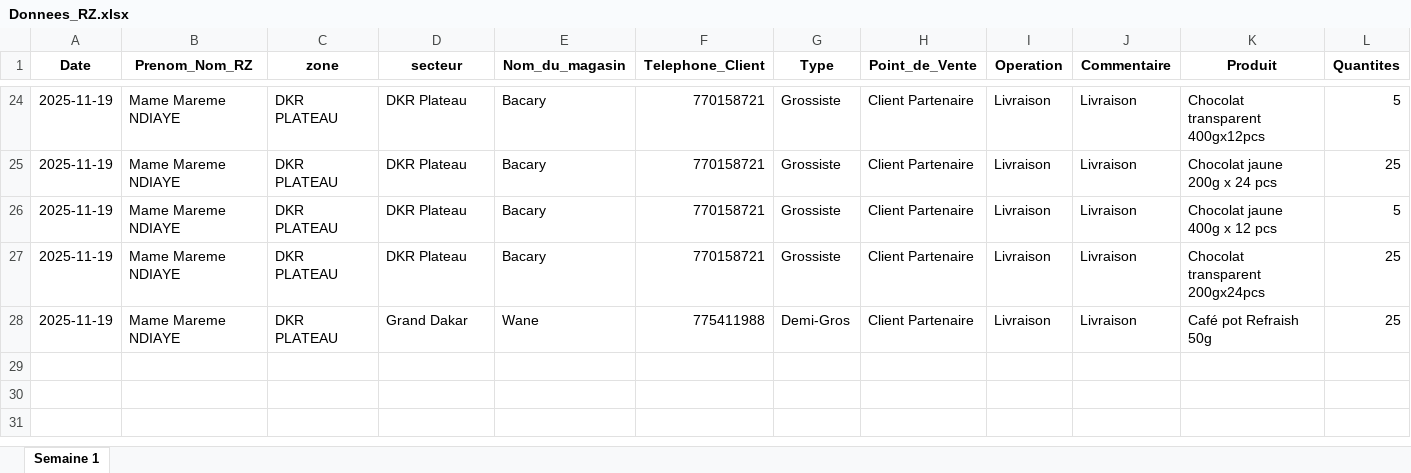
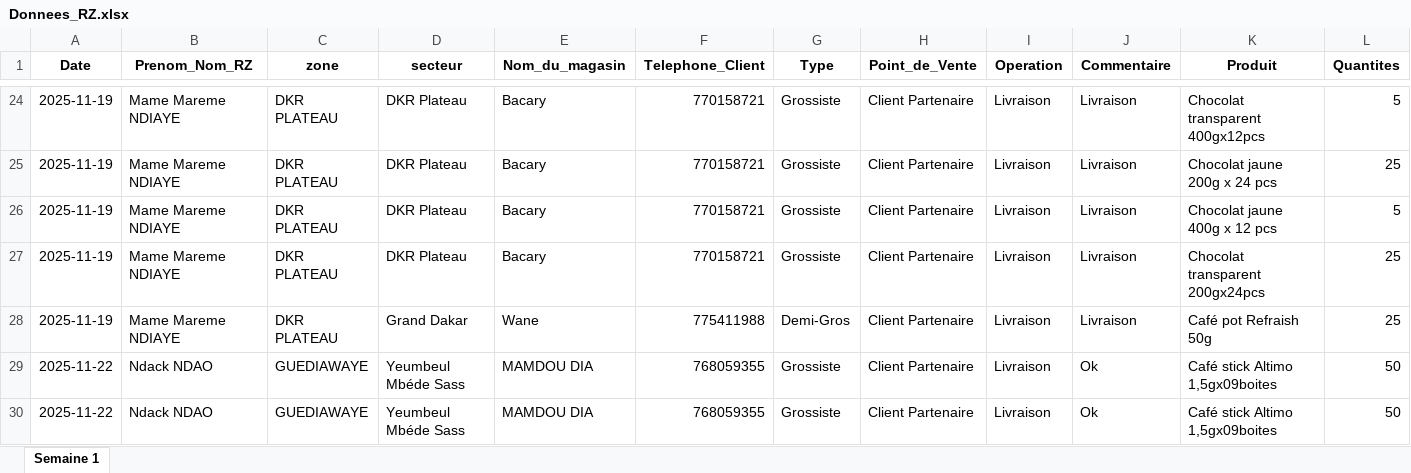
Before and after one commit to abdoulaye1301/Promoteur, an Excel workbook: Donnees_RZ.xlsx, sheet Semaine 1, drawn as a sheet; only a part is shown, gaps mark what is left out; values as stored, in another font and other column widths than the file's, no borders; table styles not drawn; rows hold the shown columns only; the diff names each change by its address in the sheet, - before the commit and + after, or states it on an @@ line.

```diff
--- a/Donnees_RZ.xlsx (sheet Semaine 1)
+++ b/Donnees_RZ.xlsx (sheet Semaine 1)
+row 29: 2025-11-22 | Ndack NDAO | GUEDIAWAYE | Yeumbeul Mbéde Sass | MAMDOU DIA | 768059355 | Grossiste | Client Partenaire | Livraison | Ok | Café stick Altimo 1,5gx09boites | 50
+row 30: 2025-11-22 | Ndack NDAO | GUEDIAWAYE | Yeumbeul Mbéde Sass | MAMDOU DIA | 768059355 | Grossiste | Client Partenaire | Livraison | Ok | Café stick Altimo 1,5gx09boites | 50
```
Also changed, not shown: 1 other file.
